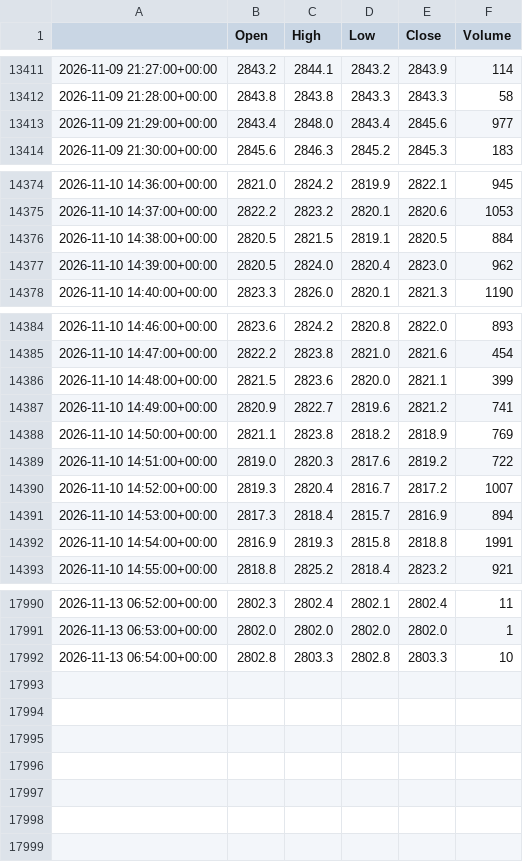
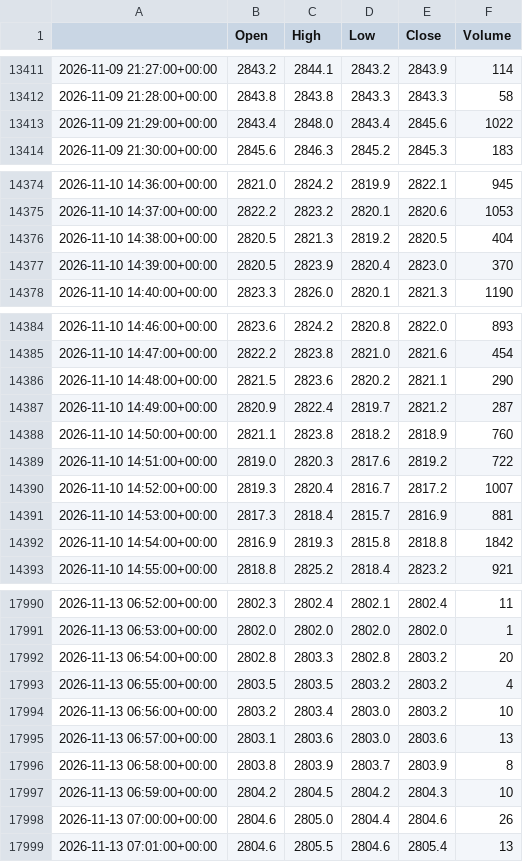
Before and after one commit to loljack01/AutoTrader, a CSV file: data/cache/RTY1_1m.csv, drawn as a sheet; only a part is shown, gaps mark what is left out; the diff covers the shown part only.

```diff
--- a/data/cache/RTY1_1m.csv
+++ b/data/cache/RTY1_1m.csv
@@ -13412,3 +13412,3 @@
 2026-11-09 21:28:00+00:00,2843.8,2843.8,2843.3,2843.3,58
-2026-11-09 21:29:00+00:00,2843.4,2848.0,2843.4,2845.6,977
+2026-11-09 21:29:00+00:00,2843.4,2848.0,2843.4,2845.6,1022
 2026-11-09 21:30:00+00:00,2845.6,2846.3,2845.2,2845.3,183
@@ -14375,4 +14375,4 @@
 2026-11-10 14:37:00+00:00,2822.2,2823.2,2820.1,2820.6,1053
-2026-11-10 14:38:00+00:00,2820.5,2821.5,2819.1,2820.5,884
-2026-11-10 14:39:00+00:00,2820.5,2824.0,2820.4,2823.0,962
+2026-11-10 14:38:00+00:00,2820.5,2821.3,2819.2,2820.5,404
+2026-11-10 14:39:00+00:00,2820.5,2823.9,2820.4,2823.0,370
 2026-11-10 14:40:00+00:00,2823.3,2826.0,2820.1,2821.3,1190
@@ -14385,9 +14385,9 @@
 2026-11-10 14:47:00+00:00,2822.2,2823.8,2821.0,2821.6,454
-2026-11-10 14:48:00+00:00,2821.5,2823.6,2820.0,2821.1,399
-2026-11-10 14:49:00+00:00,2820.9,2822.7,2819.6,2821.2,741
-2026-11-10 14:50:00+00:00,2821.1,2823.8,2818.2,2818.9,769
+2026-11-10 14:48:00+00:00,2821.5,2823.6,2820.2,2821.1,290
+2026-11-10 14:49:00+00:00,2820.9,2822.4,2819.7,2821.2,287
+2026-11-10 14:50:00+00:00,2821.1,2823.8,2818.2,2818.9,760
 2026-11-10 14:51:00+00:00,2819.0,2820.3,2817.6,2819.2,722
 2026-11-10 14:52:00+00:00,2819.3,2820.4,2816.7,2817.2,1007
-2026-11-10 14:53:00+00:00,2817.3,2818.4,2815.7,2816.9,894
-2026-11-10 14:54:00+00:00,2816.9,2819.3,2815.8,2818.8,1991
+2026-11-10 14:53:00+00:00,2817.3,2818.4,2815.7,2816.9,881
+2026-11-10 14:54:00+00:00,2816.9,2819.3,2815.8,2818.8,1842
 2026-11-10 14:55:00+00:00,2818.8,2825.2,2818.4,2823.2,921
@@ -17991,2 +17991,9 @@
 2026-11-13 06:53:00+00:00,2802.0,2802.0,2802.0,2802.0,1
-2026-11-13 06:54:00+00:00,2802.8,2803.3,2802.8,2803.3,10
+2026-11-13 06:54:00+00:00,2802.8,2803.3,2802.8,2803.2,20
+2026-11-13 06:55:00+00:00,2803.5,2803.5,2803.2,2803.2,4
+2026-11-13 06:56:00+00:00,2803.2,2803.4,2803.0,2803.2,10
+2026-11-13 06:57:00+00:00,2803.1,2803.6,2803.0,2803.6,13
+2026-11-13 06:58:00+00:00,2803.8,2803.9,2803.7,2803.9,8
+2026-11-13 06:59:00+00:00,2804.2,2804.5,2804.2,2804.3,10
+2026-11-13 07:00:00+00:00,2804.6,2805.0,2804.4,2804.6,26
+2026-11-13 07:01:00+00:00,2804.6,2805.5,2804.6,2805.4,13
```
Also changed, not shown: 21 edited cells elsewhere in this file, data/cache/FDAX1_1m.csv, data/cache/FESX1_1m.csv, 6 other files.
